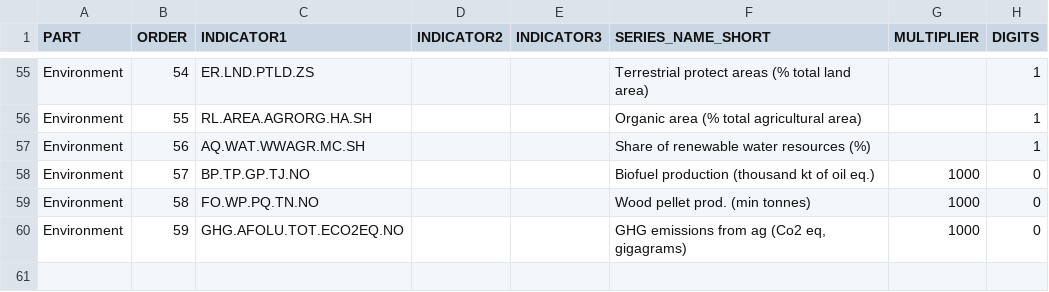
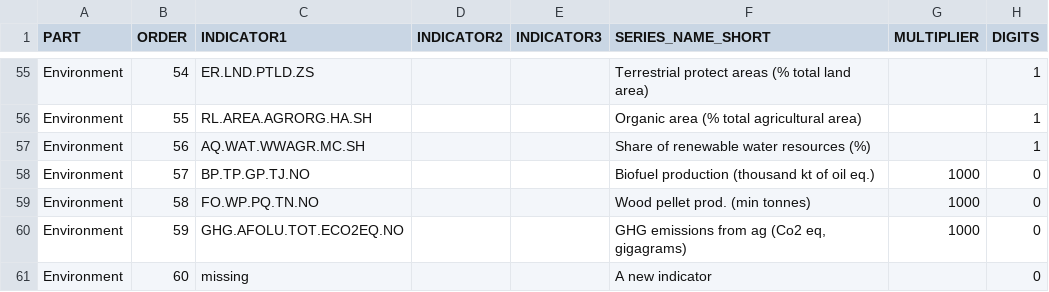
Before and after one commit to UNFAOstatistics/pocketbook, a CSV file: input/data/REU/country_profile_indicators.csv, drawn as a sheet; only a part is shown, gaps mark what is left out; the diff names each change by its address in the sheet, - before the commit and + after, or states it on an @@ line.

Commit message:
minor updates for country tables and the system

```diff
--- a/input/data/REU/country_profile_indicators.csv
+++ b/input/data/REU/country_profile_indicators.csv
+row 61: Environment | 60 | missing |  |  | A new indicator |  | 0
```
Also changed, not shown: input/data/RNE/country_profile_indicators.csv, input/define_spreads.csv, 3 other files.
